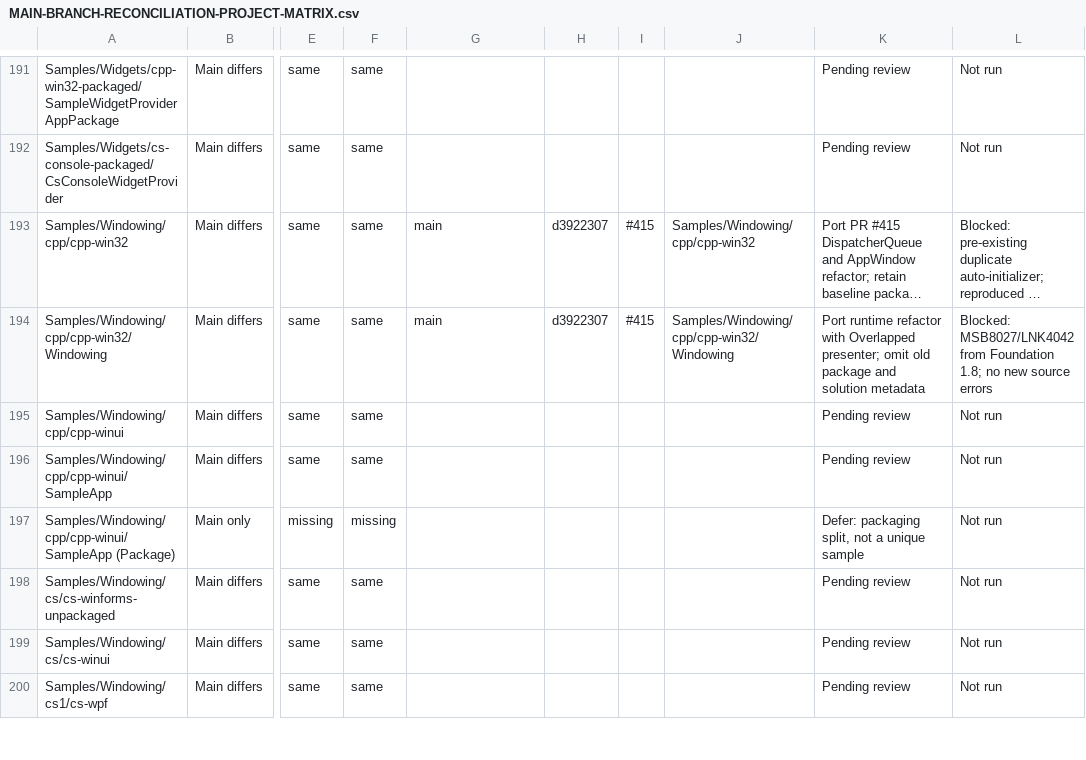
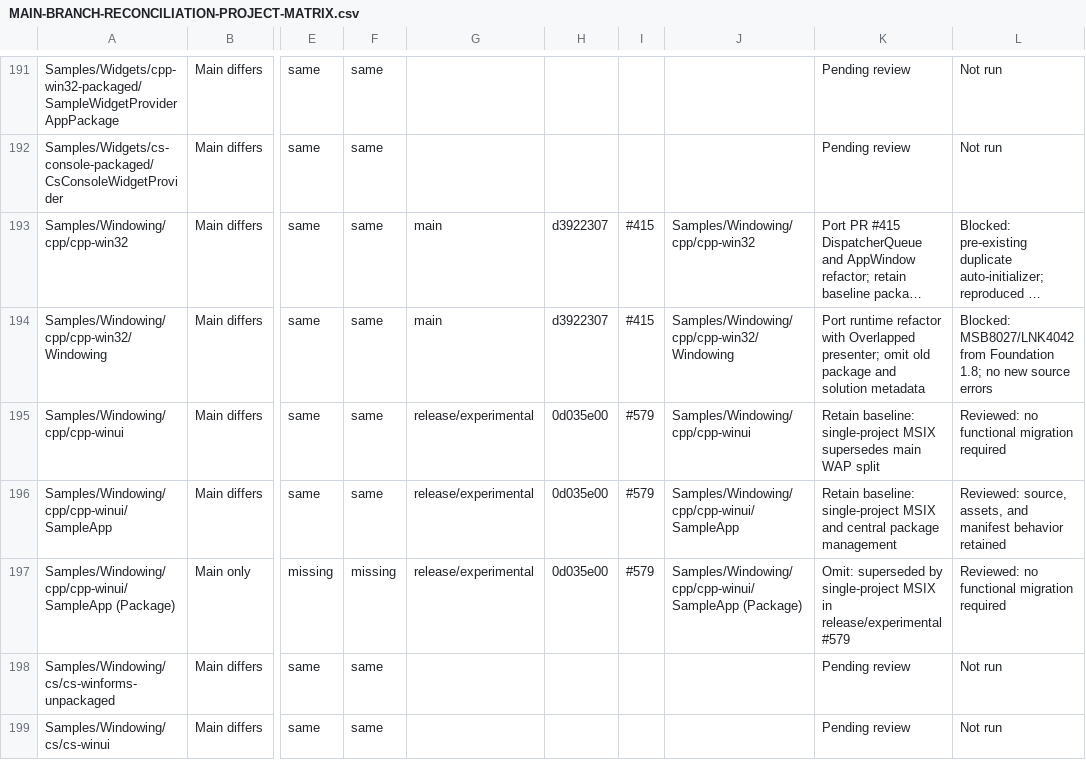
Before and after one commit to microsoft/WindowsAppSDK-Samples, a CSV file: MAIN-BRANCH-RECONCILIATION-PROJECT-MATRIX.csv, drawn as a sheet; only a part is shown, gaps mark what is left out; the shorter side is filled out with more unchanged rows; long unchanged cells end in …; the diff covers the shown part only; the diff names each change by its address in the sheet, - before the commit and + after, or states it on an @@ line.

```diff
--- a/MAIN-BRANCH-RECONCILIATION-PROJECT-MATRIX.csv
+++ b/MAIN-BRANCH-RECONCILIATION-PROJECT-MATRIX.csv
-G195:G197: (empty)
+G195:G197: release/experimental
-H195:H197: (empty)
+H195:H197: 0d035e00
-I195:I197: (empty)
+I195:I197: #579
-J195: (empty)
+J195: Samples/Windowing/cpp/cpp-winui
-K195: Pending review
+K195: Retain baseline: single-project MSIX supersedes main WAP split
-L195: Not run
+L195: Reviewed: no functional migration required
-J196: (empty)
+J196: Samples/Windowing/cpp/cpp-winui/SampleApp
-K196: Pending review
+K196: Retain baseline: single-project MSIX and central package management
-L196: Not run
+L196: Reviewed: source, assets, and manifest behavior retained
-J197: (empty)
+J197: Samples/Windowing/cpp/cpp-winui/SampleApp (Package)
-K197: Defer: packaging split, not a unique sample
+K197: Omit: superseded by single-project MSIX in release/experimental #579
-L197: Not run
+L197: Reviewed: no functional migration required
```
Also changed, not shown: 21 edited cells elsewhere in this file, 21 other files.
